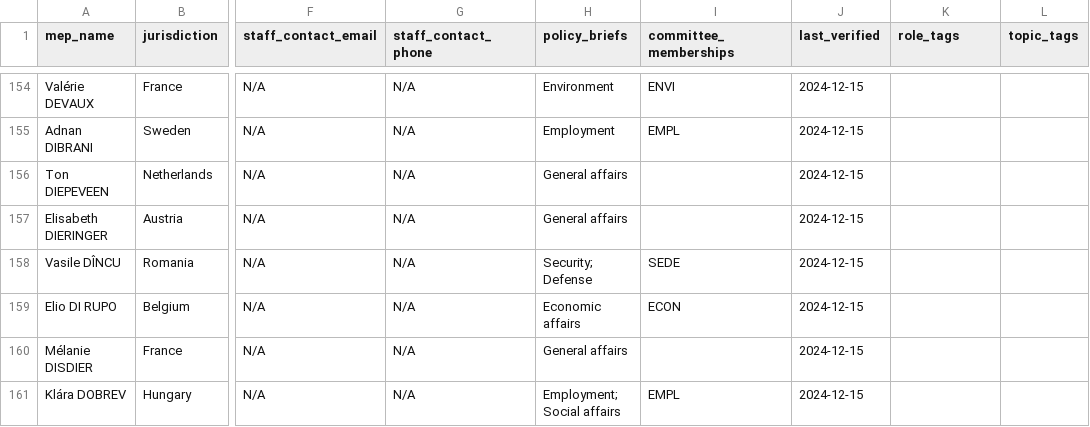
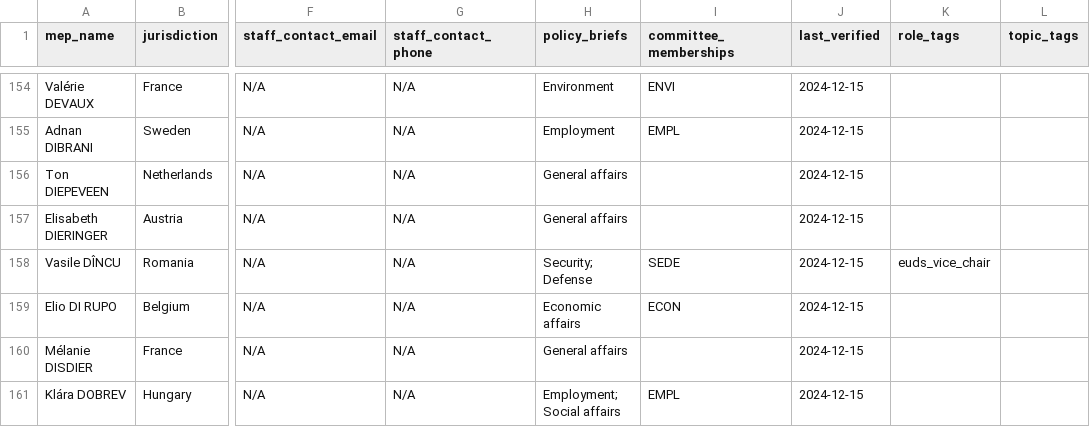
Before and after one commit to kevin-biot/EU-Citizen-Engagement-Toolkit, a CSV file: data/mep-contacts/complete_mep_database_topics.csv, drawn as a sheet; only a part is shown, gaps mark what is left out; the diff covers the shown part only; the diff names each change by its address in the sheet, - before the commit and + after, or states it on an @@ line.

```diff
--- a/data/mep-contacts/complete_mep_database_topics.csv
+++ b/data/mep-contacts/complete_mep_database_topics.csv
-K158 (role_tags): (empty)
+K158 (role_tags): euds_vice_chair
```
Also changed, not shown: 7 added rows and 110 edited cells elsewhere in this file, data/commission-reference/commission-project-groups.csv, data/institutional-contacts/institutional-contacts.csv, 14 other files.
